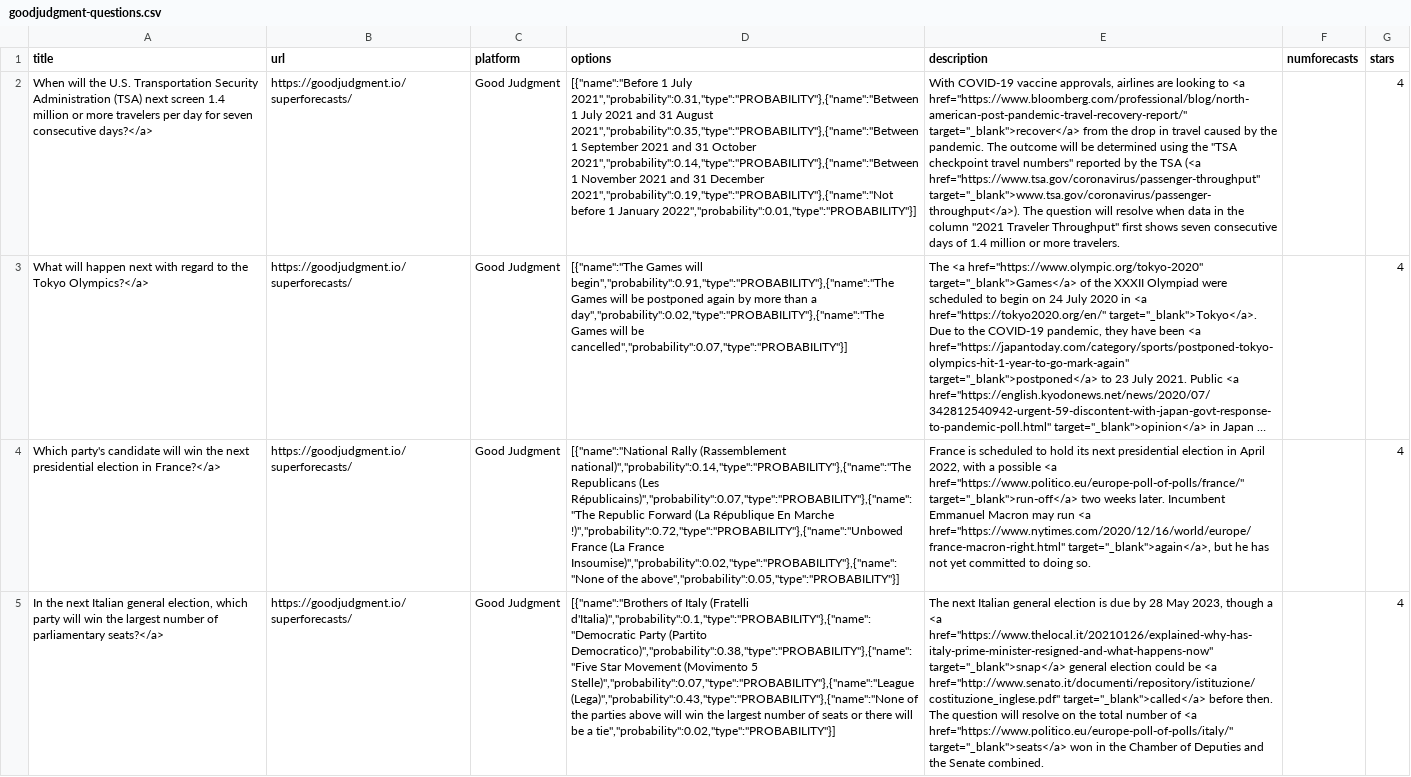
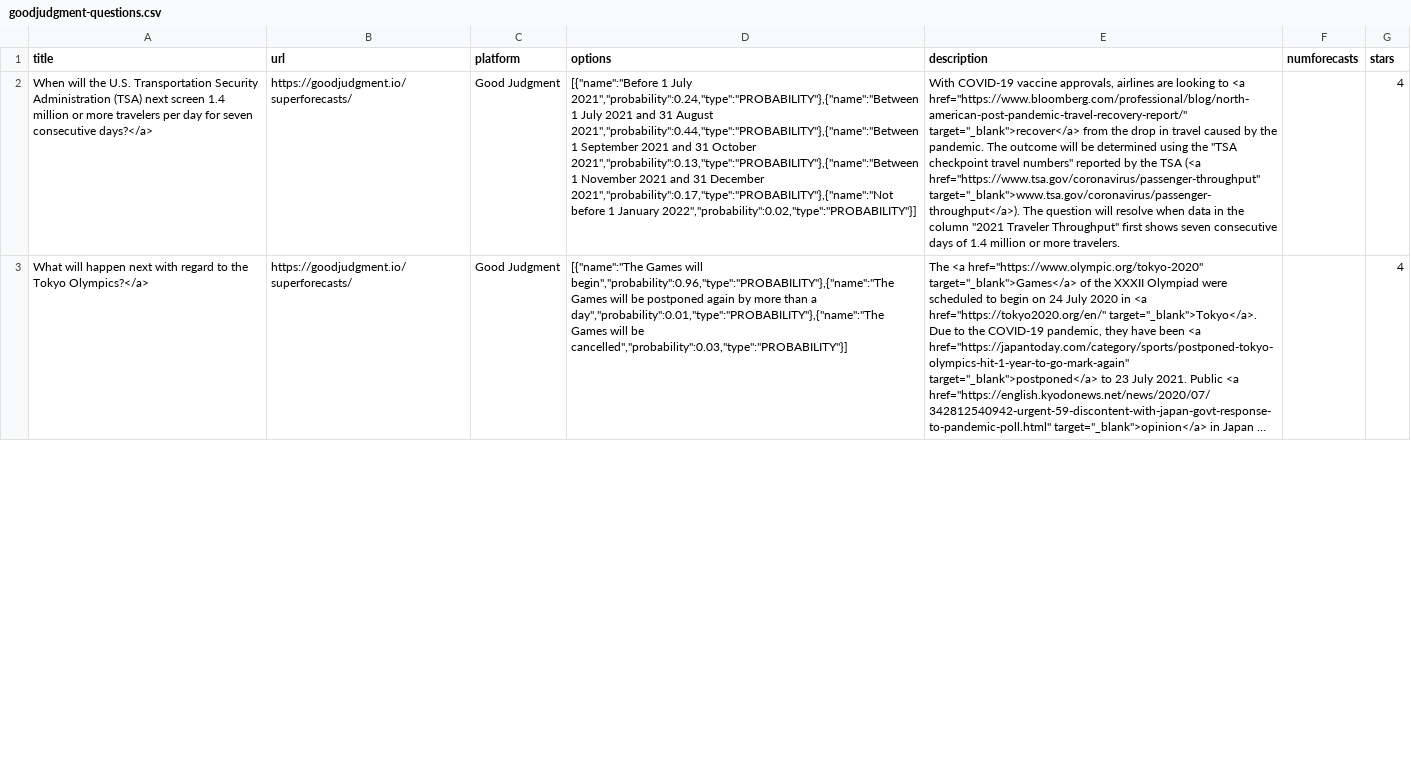
Before and after one commit to quantified-uncertainty/metaforecast, a CSV file: data/goodjudgment-questions.csv, drawn as a sheet; only a part is shown; long unchanged cells end in …; the diff covers the shown part only; the diff names each change by its address in the sheet, - before the commit and + after, or states it on an @@ line.

```diff
--- a/data/goodjudgment-questions.csv
+++ b/data/goodjudgment-questions.csv
-D2 (options): …1 July 2021","probability":0.31,"type":"PROBABILITY"},{"name":"Between 1 July 2021 and 31 August 2021","probability":0.35,"type":"PROBABILITY"},{"name":"Between 1 September 2021 and 31 October 2021","probability":0.14,"type":"PROBABILITY"},{"name":"Between 1 November 2021 and 31 December 2021","probability":0.19,"type":"PROBABILITY"},{"name":"Not before 1 January 2022","probability":0.01,"type":"PROBABILITY"}]
+D2 (options): …1 July 2021","probability":0.24,"type":"PROBABILITY"},{"name":"Between 1 July 2021 and 31 August 2021","probability":0.44,"type":"PROBABILITY"},{"name":"Between 1 September 2021 and 31 October 2021","probability":0.13,"type":"PROBABILITY"},{"name":"Between 1 November 2021 and 31 December 2021","probability":0.17,"type":"PROBABILITY"},{"name":"Not before 1 January 2022","probability":0.02,"type":"PROBABILITY"}]
-D3 (options): …Games will begin","probability":0.91,"type":"PROBABILITY"},{"name":"The Games will be postponed again by more than a day","probability":0.02,"type":"PROBABILITY"},{"name":"The Games will be cancelled","probability":0.07,"type":"PROBABILITY"}]
+D3 (options): …Games will begin","probability":0.96,"type":"PROBABILITY"},{"name":"The Games will be postponed again by more than a day","probability":0.01,"type":"PROBABILITY"},{"name":"The Games will be cancelled","probability":0.03,"type":"PROBABILITY"}]
-row 4: Which party's candidate will win the next presidential election in France?</a> | https://goodjudgment.io/superforecasts/ | Good Judgment | [{"name":"National Rally (Rassemblement national)","probability":0.14,"type":"PROBABILITY"},{"name":"The Republicans (Les Républicains)","probability":0.07,"type":"PROBABILITY"},{"name":"The Republic Forward (La République En Marche !)","probability":0.72,"type":"PROBABILITY"},{"name":"Unbowed France (La France Insoumise)","probability":0.02,"type":"PROBABILITY"},{"name":"None of the above","probability":0.05,"type":"PROBABILITY"}] | France is scheduled to hold its next presidential election in April 2022, with a possible <a href="https://www.politico.eu/europe-poll-of-polls/france/" target="_blank">run-off</a> two weeks later. Incumbent Emmanuel Macron may run <a href="https://www.nytimes.com/2020/12/16/world/europe/france-macron-right.html" target="_blank">again</a>, but he has not yet committed to doing so. |  | 4
-row 5: In the next Italian general election, which party will win the largest number of parliamentary seats?</a> | https://goodjudgment.io/superforecasts/ | Good Judgment | [{"name":"Brothers of Italy (Fratelli d'Italia)","probability":0.1,"type":"PROBABILITY"},{"name":"Democratic Party (Partito Democratico)","probability":0.38,"type":"PROBABILITY"},{"name":"Five Star Movement (Movimento 5 Stelle)","probability":0.07,"type":"PROBABILITY"},{"name":"League (Lega)","probability":0.43,"type":"PROBABILITY"},{"name":"None of the parties above will win the largest number of seats or there will be a tie","probability":0.02,"type":"PROBABILITY"}] | The next Italian general election is due by 28 May 2023, though a <a href="https://www.thelocal.it/20210126/explained-why-has-italy-prime-minister-resigned-and-what-happens-now" target="_blank">snap</a> general election could be <a href="http://www.senato.it/documenti/repository/istituzione/costituzione_inglese.pdf" target="_blank">called</a> before then. The question will resolve on the total number of <a href="https://www.politico.eu/europe-poll-of-polls/italy/" target="_blank">seats</a> won in the Chamber of Deputies and the Senate combined. |  | 4
```
Also changed, not shown: 2 removed rows and 12 edited cells elsewhere in this file, data/elicit-questions.csv, data/hypermind-questions.csv, 15 other files.
